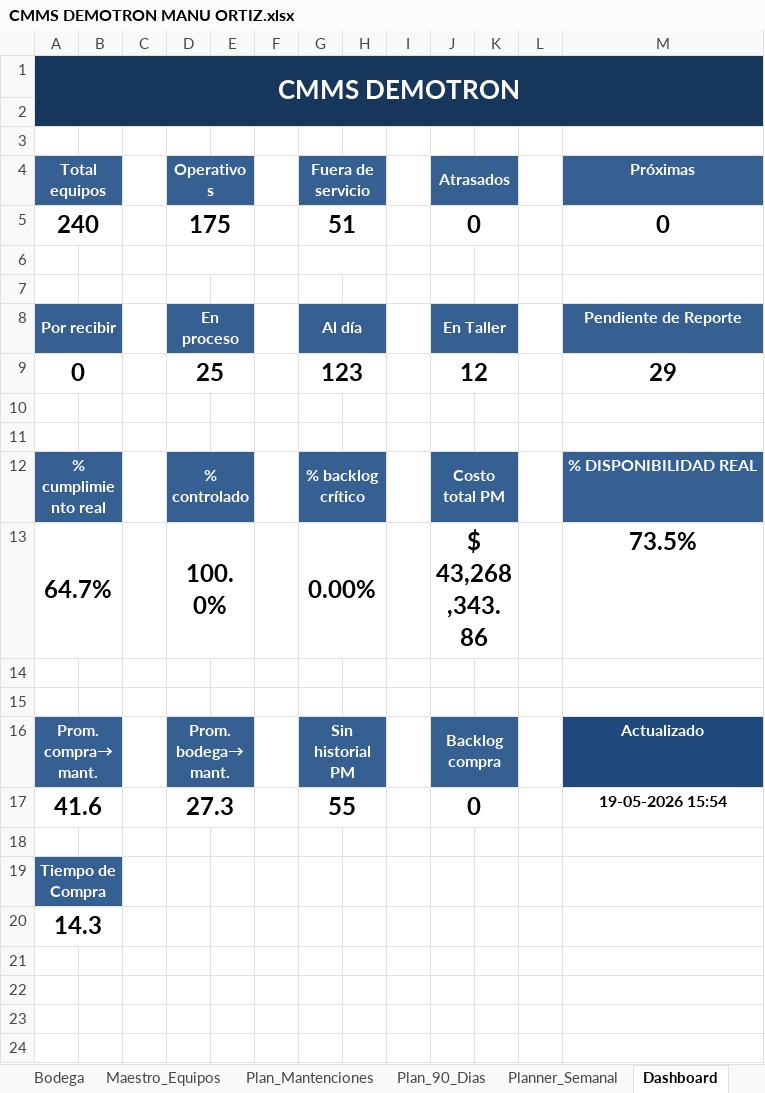
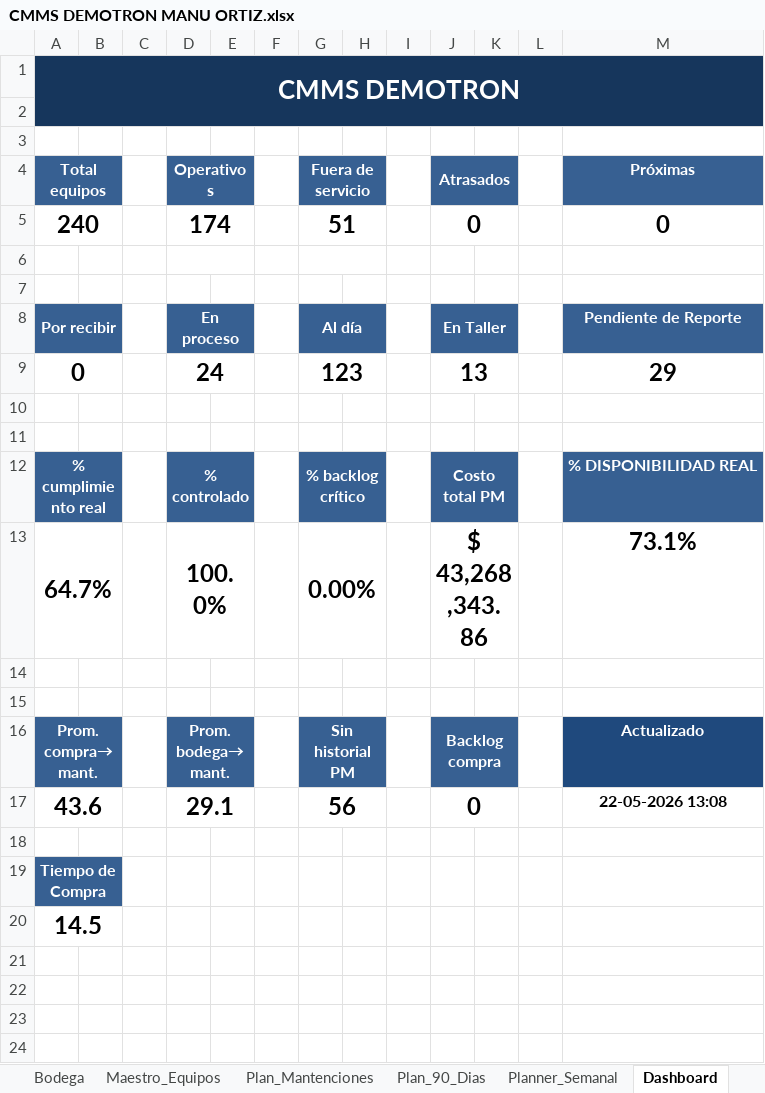
Before and after one commit to manuelortizortiz/cmms-demotron, an Excel workbook: CMMS DEMOTRON MANU ORTIZ.xlsx, sheet Dashboard, drawn as a sheet; only a part is shown; values as stored, in another font and other column widths than the file's, no borders; charts and pictures and conditional formats not drawn; removed rows and columns are numbered as before the commit, all else as after; the diff covers the shown part only; the diff names each change by its address in the sheet, - before the commit and + after, or states it on an @@ line.

```diff
--- a/CMMS DEMOTRON MANU ORTIZ.xlsx (sheet Dashboard)
+++ b/CMMS DEMOTRON MANU ORTIZ.xlsx (sheet Dashboard)
-D5 (Operativos): 175
+D5 (Operativos): 174
-D9 (Operativos): 25
+D9 (Operativos): 24
-J9 (Atrasados): 12
+J9 (Atrasados): 13
-M13 (Próximas): 73.5%
+M13 (Próximas): 73.1%
-row 17: 41.6 |  |  | 27.3 |  |  | 55 |  |  | 0 |  |  | 19-05-2026 15:54
+row 17: 43.6 |  |  | 29.1 |  |  | 56 |  |  | 0 |  |  | 22-05-2026 13:08
-A20 (Total equipos): 14.3
+A20 (Total equipos): 14.5
```
Also changed, not shown: 5 edited cells elsewhere in this sheet, sheet Equipos, sheet Compras PM, sheet Plan_Mantenciones, sheet Plan_90_Dias, sheet Maestro_Equipos, sheet Mantenciones, 2 more sheets, hidden cells.
